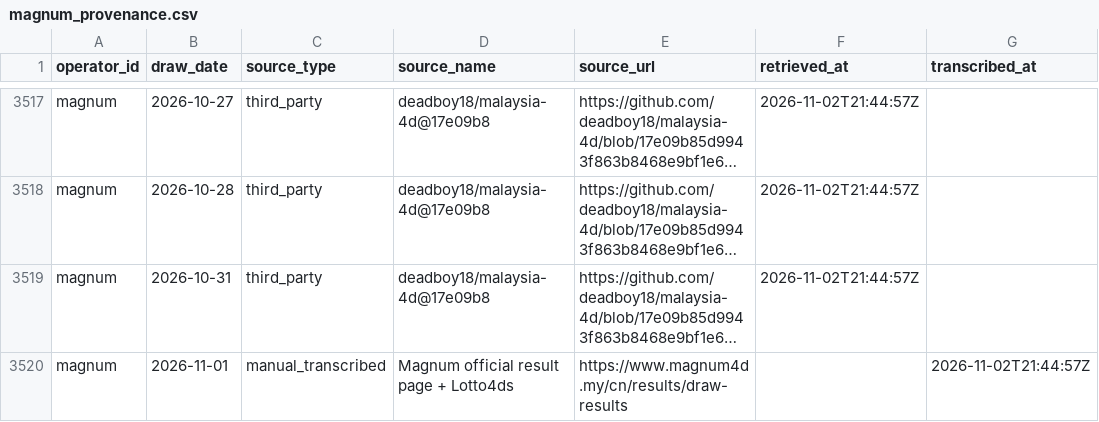
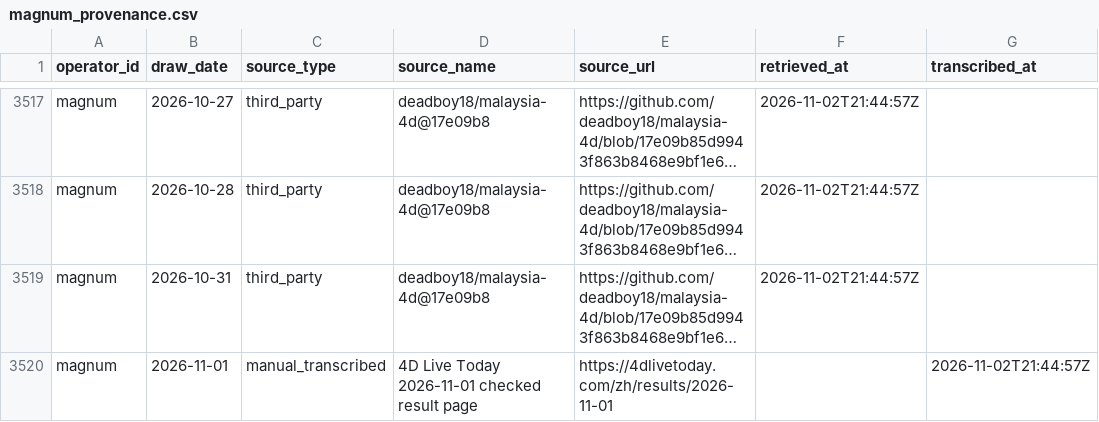
Before and after one commit to riverbird83/malaysia-4d, a CSV file: data/audit/magnum_provenance.csv, drawn as a sheet; only a part is shown, gaps mark what is left out; long unchanged cells end in …; the diff names each change by its address in the sheet, - before the commit and + after, or states it on an @@ line.

Commit message:
audit: point manual provenance to the page actually transcribed

```diff
--- a/data/audit/magnum_provenance.csv
+++ b/data/audit/magnum_provenance.csv
-D3520 (source_name): Magnum official result page + Lotto4ds
+D3520 (source_name): 4D Live Today 2026-11-01 checked result page
-E3520 (source_url): https://www.magnum4d.my/cn/results/draw-results
+E3520 (source_url): https://4dlivetoday.com/zh/results/2026-11-01
```
